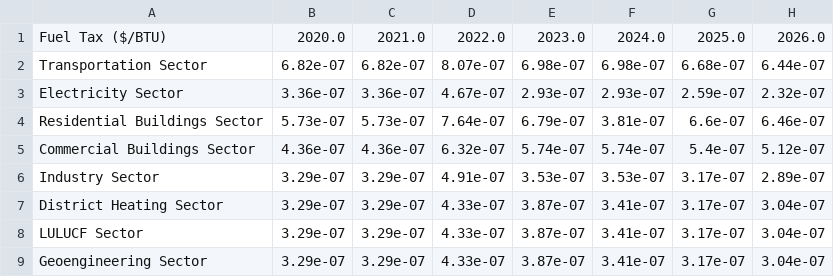
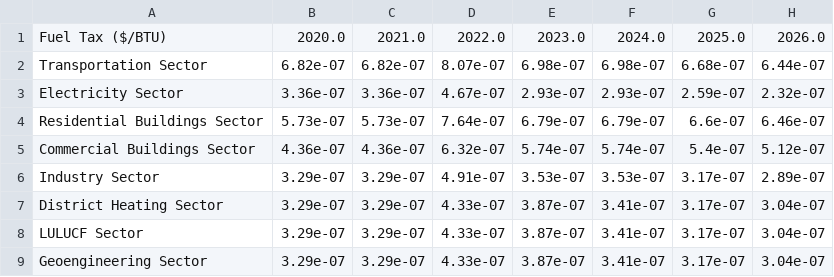
Before and after one commit to EnergyInnovation/eps-wyoming, a CSV file: InputData/fuels/BFPaT/BFPaT-fueltax-natgas.csv, drawn as a sheet; only a part is shown; the diff names each change by its address in the sheet, - before the commit and + after, or states it on an @@ line.

```diff
--- a/InputData/fuels/BFPaT/BFPaT-fueltax-natgas.csv
+++ b/InputData/fuels/BFPaT/BFPaT-fueltax-natgas.csv
-F4: 3.81e-07
+F4: 6.79e-07
```
Also changed, not shown: InputData/elec/SYSHECF/SYSHECF-SMR.csv, InputData/elec/SYSHECF/SYSHECF-nuclear.csv, 10 other files.
